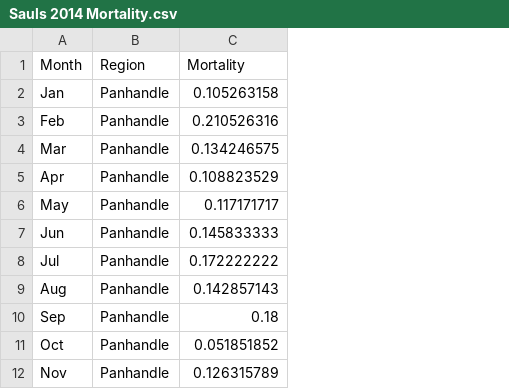
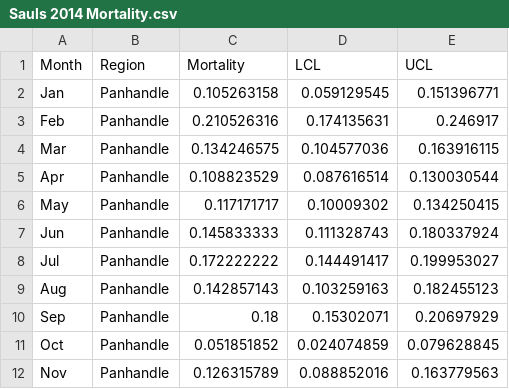
Before and after one commit to ChallenHymanPhD/Hyman-et-al-2024-Harvest, a CSV file: Sauls 2014 Mortality.csv, drawn as a sheet; only a part is shown; the diff names each change by its address in the sheet, - before the commit and + after, or states it on an @@ line.

Commit message:
Add files via upload

```diff
--- a/Sauls 2014 Mortality.csv
+++ b/Sauls 2014 Mortality.csv
+column D (LCL), rows 2-12: 0.059129545 | 0.174135631 | 0.104577036 | 0.087616514 | 0.10009302 | 0.111328743 | 0.144491417 | 0.103259163 | 0.15302071 | 0.024074859 | 0.088852016
+column E (UCL), rows 2-12: 0.151396771 | 0.246917 | 0.163916115 | 0.130030544 | 0.134250415 | 0.180337924 | 0.199953027 | 0.182455123 | 0.20697929 | 0.079628845 | 0.163779563
```
